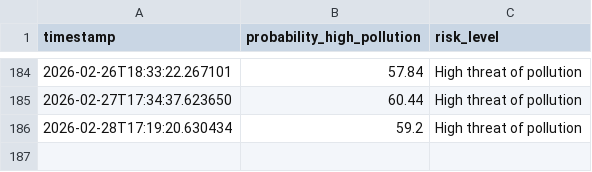
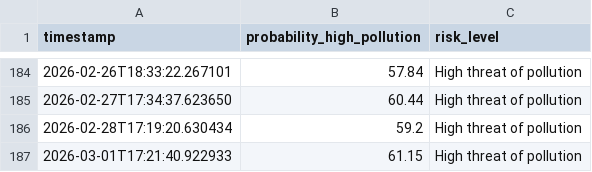
Before and after one commit to kszajner/GDAIR, a CSV file: prediction_log.csv, drawn as a sheet; only a part is shown, gaps mark what is left out; the diff names each change by its address in the sheet, - before the commit and + after, or states it on an @@ line.

```diff
--- a/prediction_log.csv
+++ b/prediction_log.csv
+row 187: 2026-03-01T17:21:40.922933 | 61.15 | High threat of pollution
```
